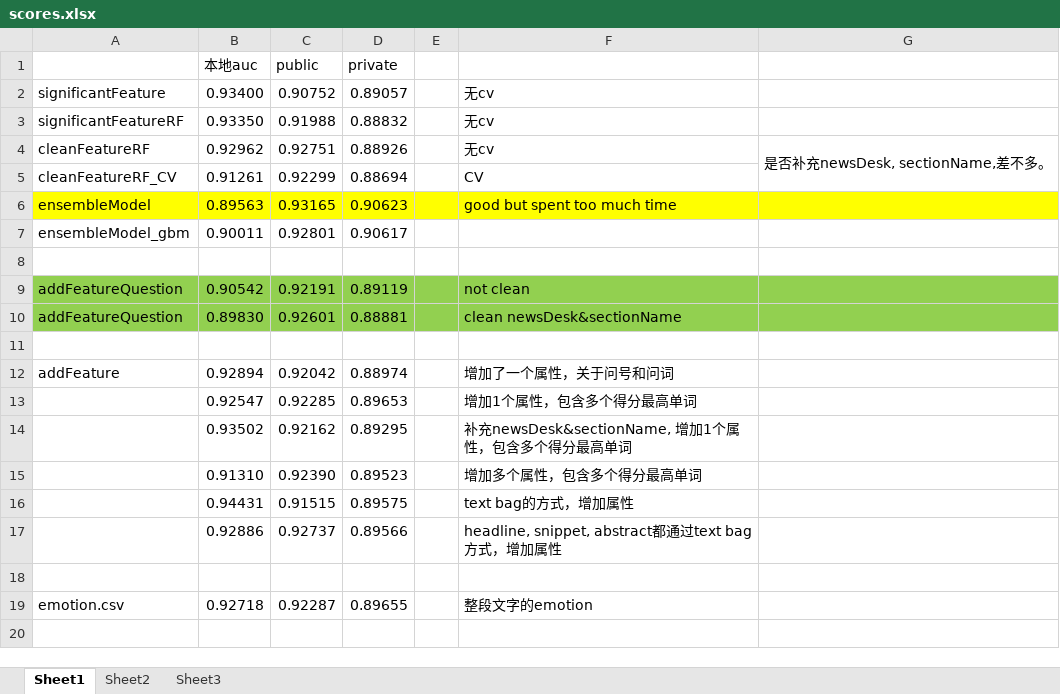
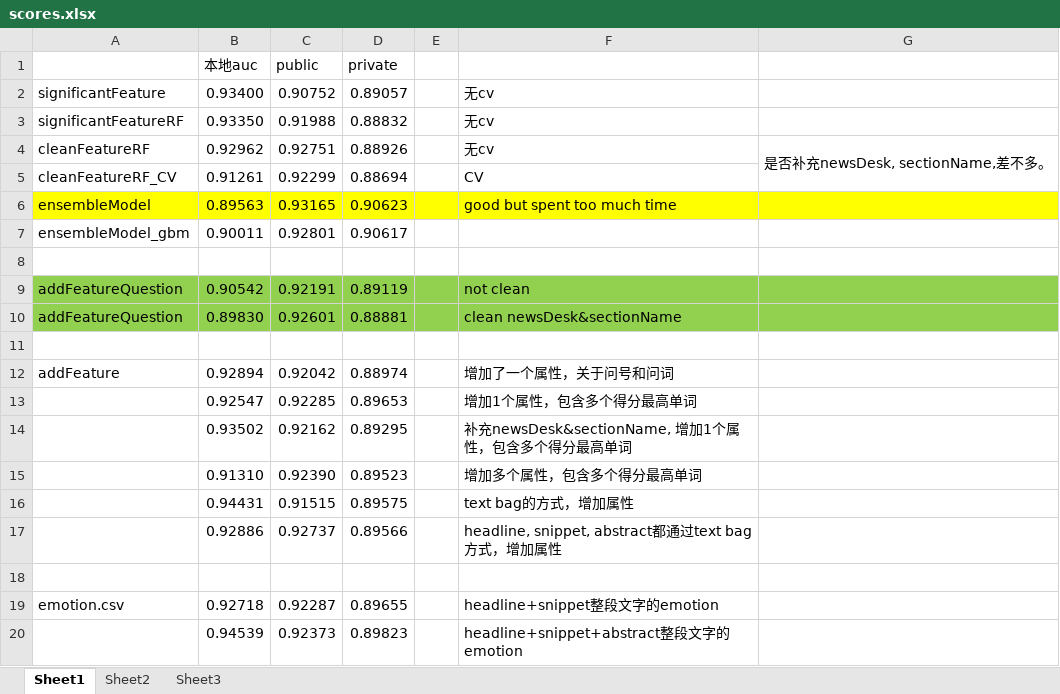
Before and after one commit to gdwangh/edxTheAnalyticsEdge, an Excel workbook: kaggleCompetition/post-study/scores.xlsx, sheet Sheet1, drawn as a sheet; values as stored, in another font and other column widths than the file's, no borders; the diff names each change by its address in the sheet, - before the commit and + after, or states it on an @@ line.

Commit message:
update: headline+snippet+abstract whole text emotion

```diff
--- a/kaggleCompetition/post-study/scores.xlsx (sheet Sheet1)
+++ b/kaggleCompetition/post-study/scores.xlsx (sheet Sheet1)
-F19: 整段文字的emotion
+F19: headline+snippet整段文字的emotion
+row 20:  | 0.94539 | 0.92373 | 0.89823 |  | headline+snippet+abstract整段文字的emotion
```
Also changed, not shown: 2 other files.
